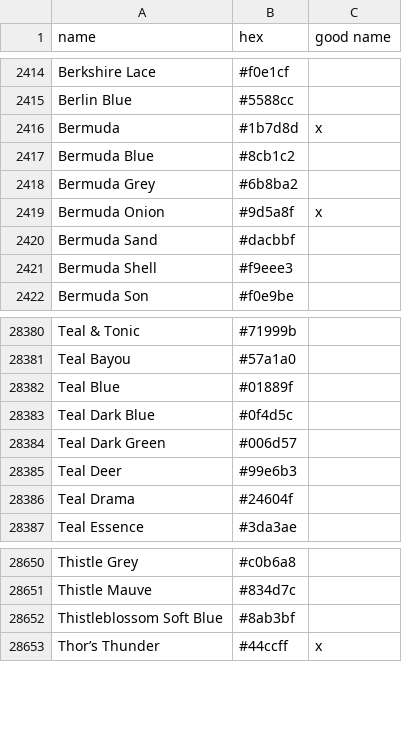
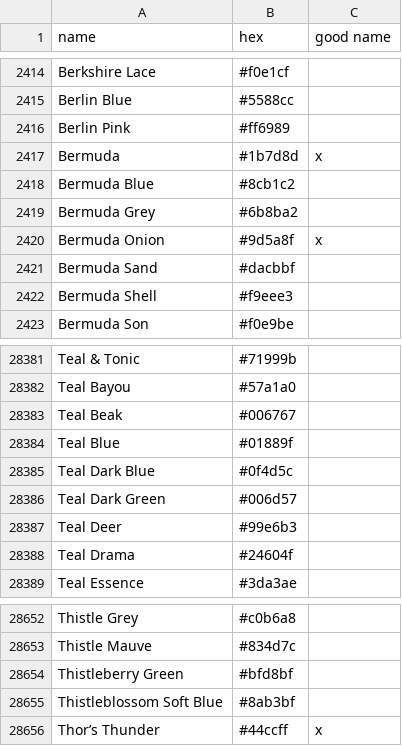
Before and after one commit to meodai/color-names, a CSV file: src/colornames.csv, drawn as a sheet; only a part is shown, gaps mark what is left out; the diff names each change by its address in the sheet, - before the commit and + after, or states it on an @@ line.

Commit message:
feat(colors): Add Berlin Pink, Teal Beak and Thistleberry Green (#262)

```diff
--- a/src/colornames.csv
+++ b/src/colornames.csv
+row 2416: Berlin Pink | #ff6989
+row 28383: Teal Beak | #006767
+row 28654: Thistleberry Green | #bfd8bf
```
